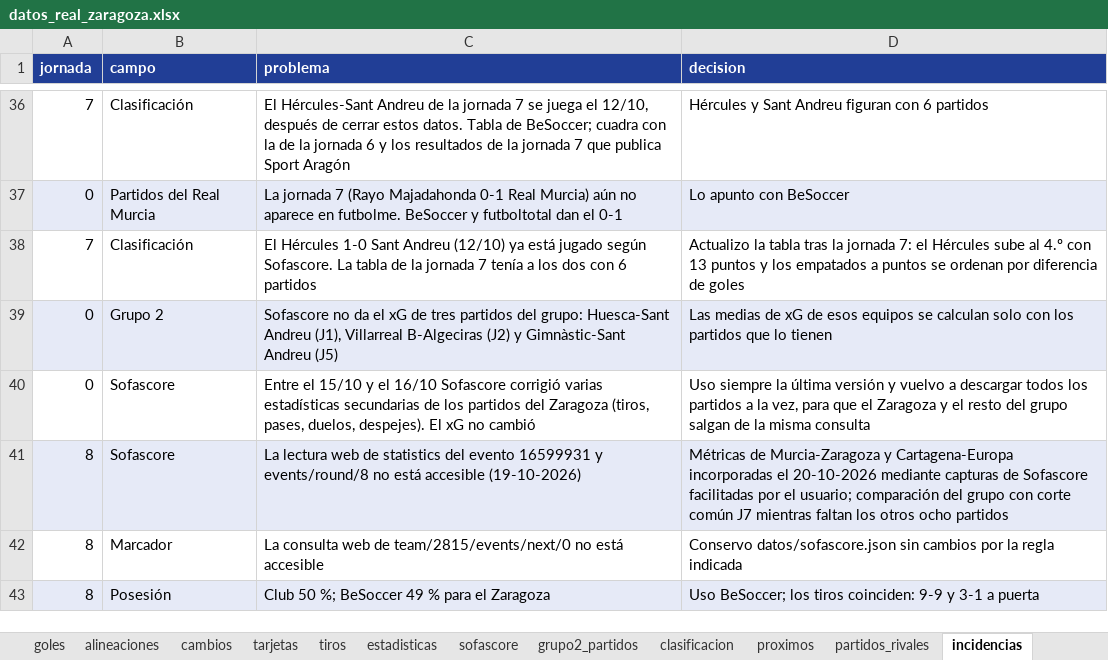
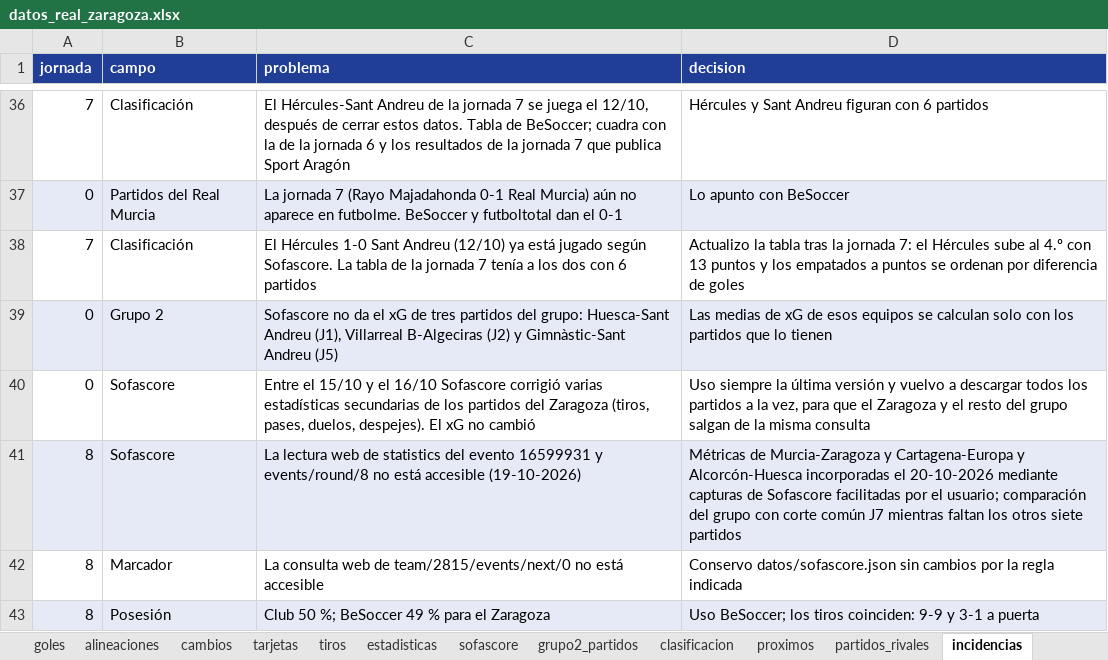
Before and after one commit to lineadepase/lineadepase.github.io, an Excel workbook: analisis/real-zaragoza/datos/tablas/datos_real_zaragoza.xlsx, sheet incidencias, drawn as a sheet; only a part is shown, gaps mark what is left out; values as stored, in another font and other column widths than the file's, no borders; the diff names each change by its address in the sheet, - before the commit and + after, or states it on an @@ line.

Commit message:
Incorporar 42 métricas contrastadas de Alcorcón-Huesca J8

```diff
--- a/analisis/real-zaragoza/datos/tablas/datos_real_zaragoza.xlsx (sheet incidencias)
+++ b/analisis/real-zaragoza/datos/tablas/datos_real_zaragoza.xlsx (sheet incidencias)
-D41 (decision): …y Cartagena-Europa incorporadas el 20-10-2026 mediante capturas de Sofascore facilitadas por el usuario; comparación del grupo con corte común J7 mientras faltan los otros ocho partidos
+D41 (decision): …y Cartagena-Europa y Alcorcón-Huesca incorporadas el 20-10-2026 mediante capturas de Sofascore facilitadas por el usuario; comparación del grupo con corte común J7 mientras faltan los otros siete partidos
```
Also changed, not shown: 8 other files.
